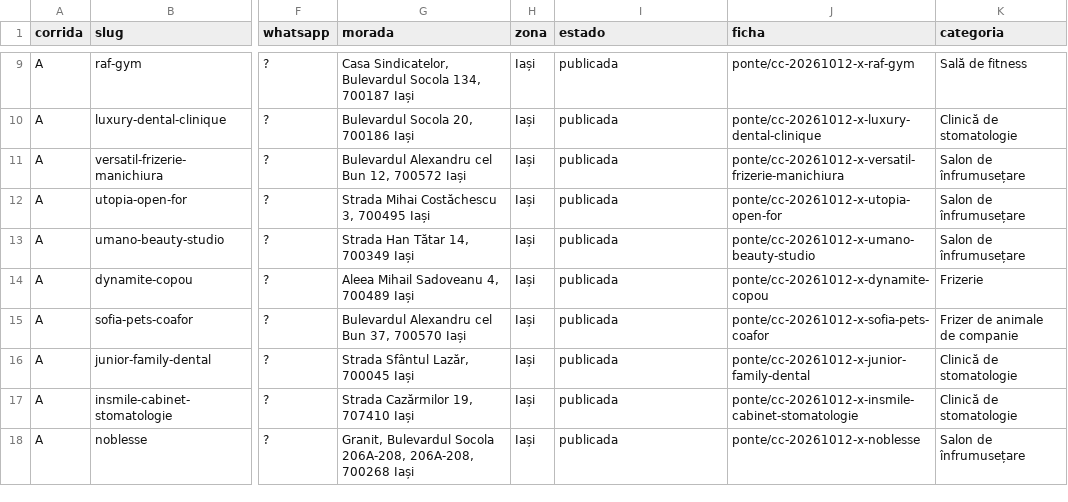
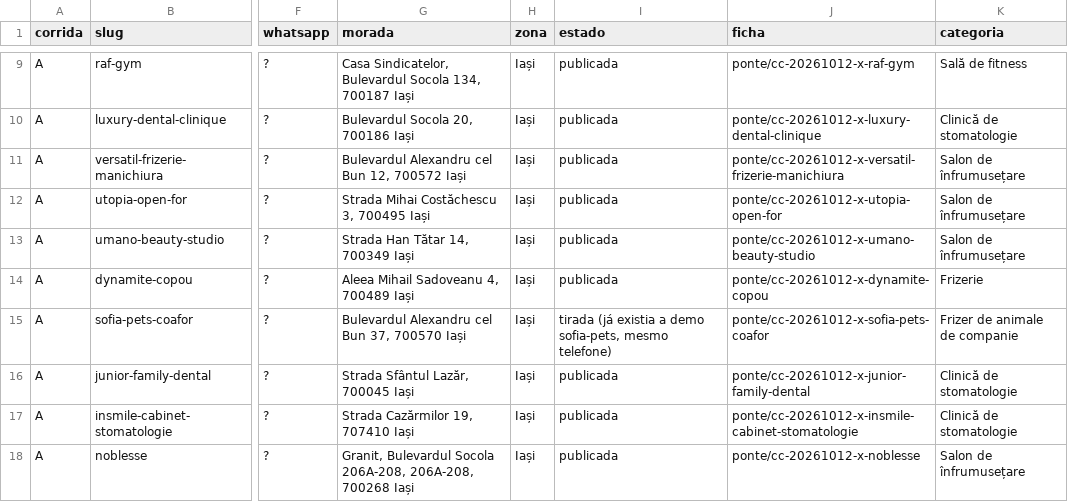
Before and after one commit to tspacheco/Designerpacheco, a TSV file: research/cacador/2026-10-12.tsv, drawn as a sheet; only a part is shown, gaps mark what is left out; the diff names each change by its address in the sheet, - before the commit and + after, or states it on an @@ line.

```diff
--- a/research/cacador/2026-10-12.tsv
+++ b/research/cacador/2026-10-12.tsv
-I15 (estado): publicada
+I15 (estado): tirada (já existia a demo sofia-pets, mesmo telefone)
```
Also changed, not shown: 5 other files.
